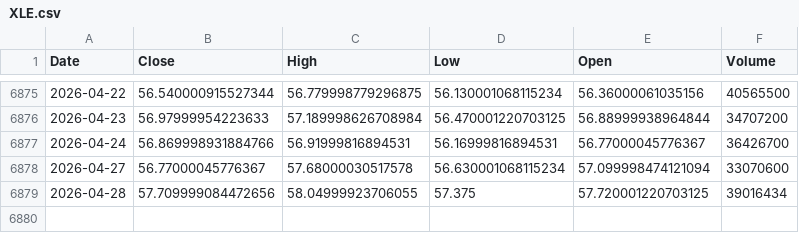
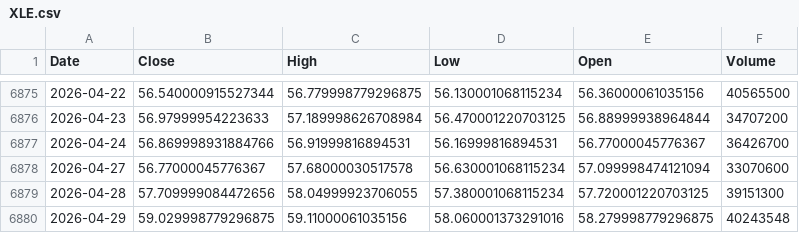
Before and after one commit to kittycapital/etf-seasonality, a CSV file: data/XLE.csv, drawn as a sheet; only a part is shown, gaps mark what is left out.

```diff
--- a/data/XLE.csv
+++ b/data/XLE.csv
@@ -6878,2 +6878,3 @@ Date,Close,High,Low,Open,Volume
 2026-04-27,56.77000045776367,57.68000030517578,56.630001068115234,57.099998474121094,33070600
-2026-04-28,57.709999084472656,58.04999923706055,57.375,57.720001220703125,39016434
+2026-04-28,57.709999084472656,58.04999923706055,57.380001068115234,57.720001220703125,39151300
+2026-04-29,59.029998779296875,59.11000061035156,58.060001373291016,58.279998779296875,40243548
```
Also changed, not shown: data/EEM.csv, data/ETH_USD.csv, 12 other files.
